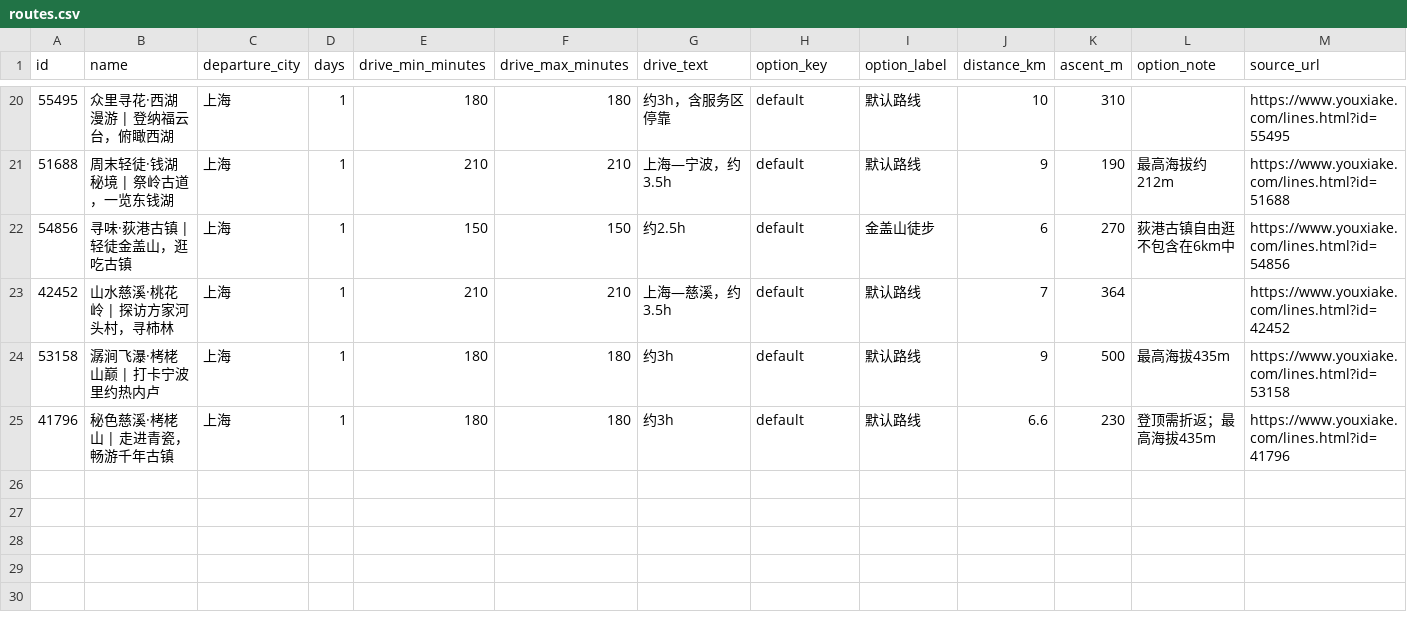
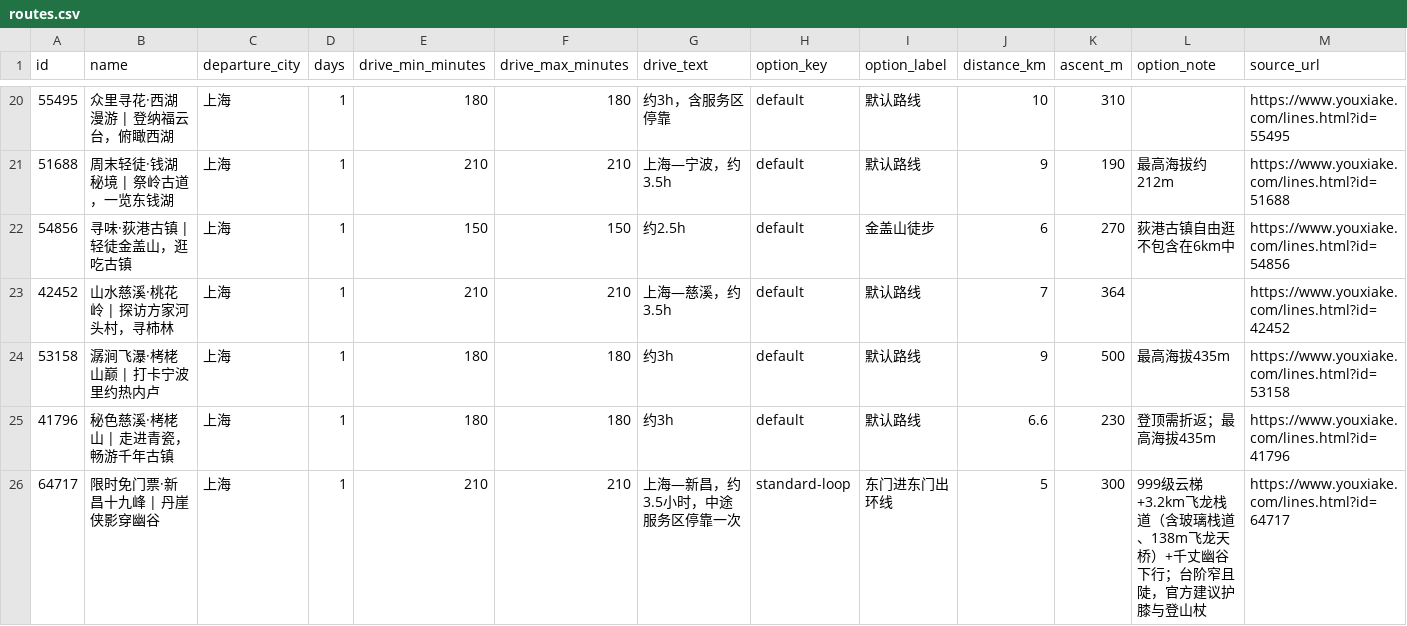
Before and after one commit to JohnQsk/youxiake-hiking-routes, a CSV file: routes.csv, drawn as a sheet; only a part is shown, gaps mark what is left out; rows hold the shown columns only; the diff names each change by its address in the sheet, - before the commit and + after, or states it on an @@ line.

Commit message:
Add route 64717 Xinchang Nineteen Peaks (v1.1.0)

```diff
--- a/routes.csv
+++ b/routes.csv
+row 26: 64717 | 限时免门票·新昌十九峰 | 丹崖侠影穿幽谷 | 上海 | 1 | 210 | 210 | 上海—新昌，约3.5小时，中途服务区停靠一次 | standard-loop | 东门进东门出环线 | 5 | 300 | 999级云梯+3.2km飞龙栈道（含玻璃栈道、138m飞龙天桥）+千丈幽谷下行；台阶窄且陡，官方建议护膝与登山杖 | https://www.youxiake.com/lines.html?id=64717
```
Also changed, not shown: 8 other files.
